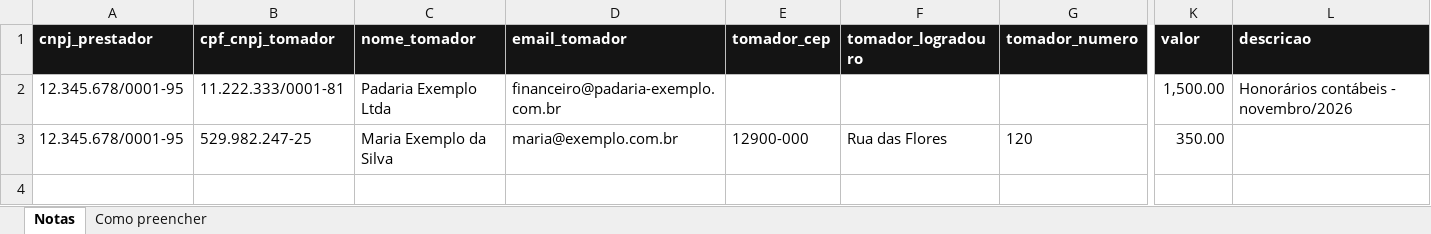
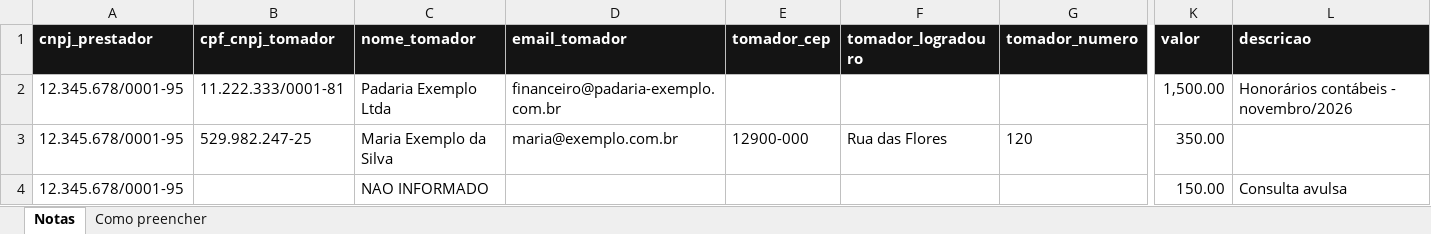
Before and after one commit to notechstack/notechstack, an Excel workbook: agentes/fiscal/dados/modelo-emissao.xlsx, sheet Notas, drawn as a sheet; only a part is shown, gaps mark what is left out; values as stored, in another font and other column widths than the file's, no borders; rows hold the shown columns only; the diff names each change by its address in the sheet, - before the commit and + after, or states it on an @@ line.

```diff
--- a/agentes/fiscal/dados/modelo-emissao.xlsx (sheet Notas)
+++ b/agentes/fiscal/dados/modelo-emissao.xlsx (sheet Notas)
+row 4: 12.345.678/0001-95 |  | NAO INFORMADO |  |  |  |  | 150.00 | Consulta avulsa
```
Also changed, not shown: sheet Como preencher, agentes/fiscal/dados/modelo-lote.xlsx, 26 other files.
